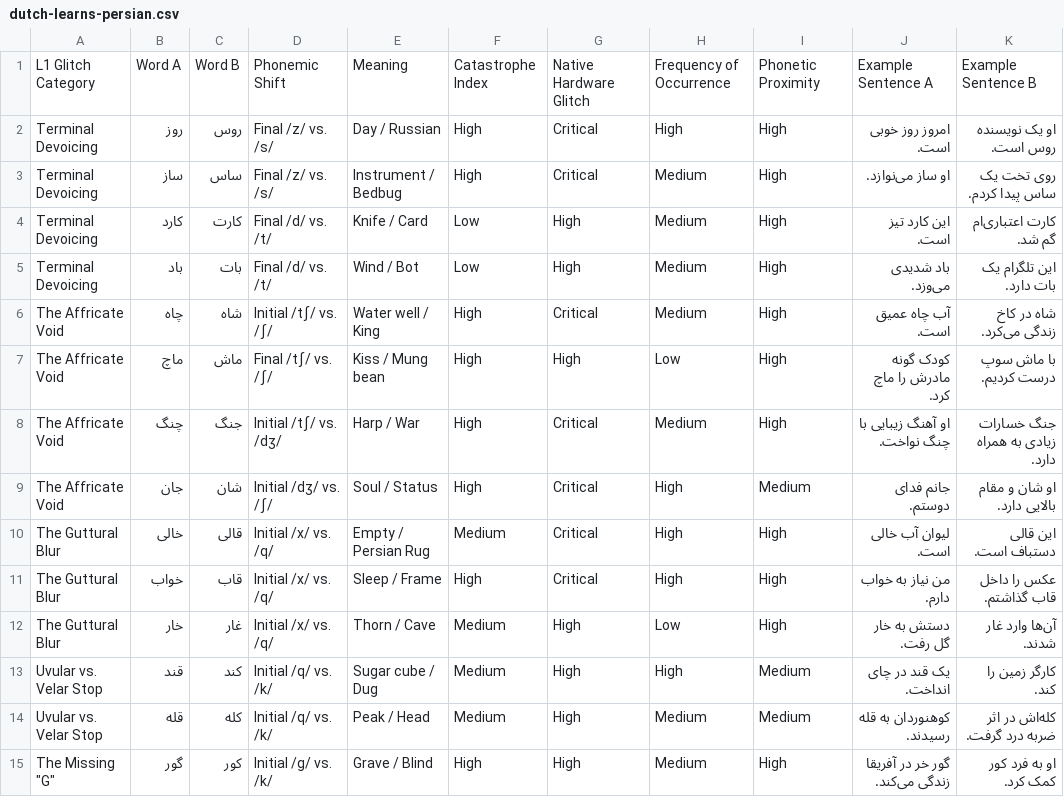
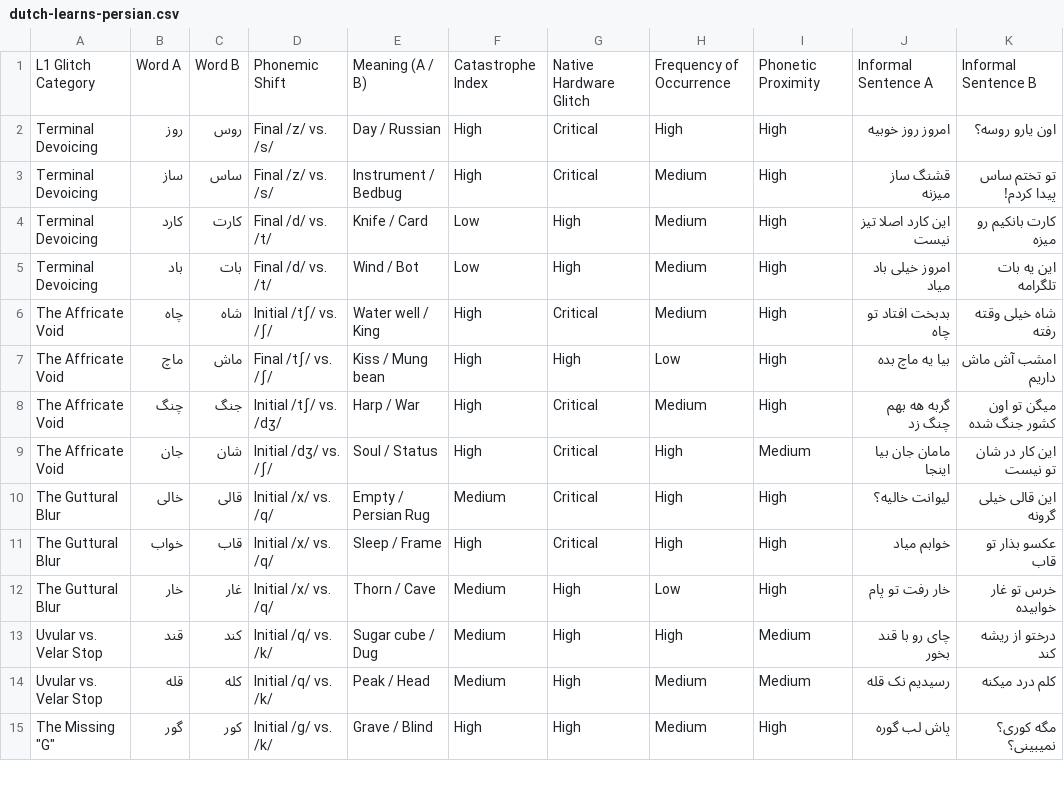
Before and after one commit to 402Dev/minimal-pairs, a CSV file: dutch-learns-persian.csv, drawn as a sheet; only a part is shown; the diff covers the shown part only.

```diff
--- a/dutch-learns-persian.csv
+++ b/dutch-learns-persian.csv
@@ -1,15 +1,15 @@
-L1 Glitch Category,Word A,Word B,Phonemic Shift,Meaning,Catastrophe Index,Native Hardware Glitch,Frequency of Occurrence,Phonetic Proximity,Example Sentence A,Example Sentence B
-Terminal Devoicing,روز,روس,Final /z/ vs. /s/,Day / Russian,High,Critical,High,High,امروز روز خوبی است.,او یک نویسنده روس است.
-Terminal Devoicing,ساز,ساس,Final /z/ vs. /s/,Instrument / Bedbug,High,Critical,Medium,High,او ساز می‌نوازد.,روی تخت یک ساس پیدا کردم.
-Terminal Devoicing,کارد,کارت,Final /d/ vs. /t/,Knife / Card,Low,High,Medium,High,این کارد تیز است.,کارت اعتباری‌ام گم شد.
-Terminal Devoicing,باد,بات,Final /d/ vs. /t/,Wind / Bot,Low,High,Medium,High,باد شدیدی می‌وزد.,این تلگرام یک بات دارد.
-The Affricate Void,چاه,شاه,Initial /tʃ/ vs. /ʃ/,Water well / King,High,Critical,Medium,High,آب چاه عمیق است.,شاه در کاخ زندگی می‌کرد.
-The Affricate Void,ماچ,ماش,Final /tʃ/ vs. /ʃ/,Kiss / Mung bean,High,High,Low,High,کودک گونه مادرش را ماچ کرد.,با ماش سوپ درست کردیم.
-The Affricate Void,چنگ,جنگ,Initial /tʃ/ vs. /dʒ/,Harp / War,High,Critical,Medium,High,او آهنگ زیبایی با چنگ نواخت.,جنگ خسارات زیادی به همراه دارد.
-The Affricate Void,جان,شان,Initial /dʒ/ vs. /ʃ/,Soul / Status,High,Critical,High,Medium,جانم فدای دوستم.,او شان و مقام بالایی دارد.
-The Guttural Blur,خالی,قالی,Initial /x/ vs. /q/,Empty / Persian Rug,Medium,Critical,High,High,لیوان آب خالی است.,این قالی دستباف است.
-The Guttural Blur,خواب,قاب,Initial /x/ vs. /q/,Sleep / Frame,High,Critical,High,High,من نیاز به خواب دارم.,عکس را داخل قاب گذاشتم.
-The Guttural Blur,خار,غار,Initial /x/ vs. /q/,Thorn / Cave,Medium,High,Low,High,دستش به خار گل رفت.,آن‌ها وارد غار شدند.
-Uvular vs. Velar Stop,قند,کند,Initial /q/ vs. /k/,Sugar cube / Dug,Medium,High,High,Medium,یک قند در چای انداخت.,کارگر زمین را کند.
-Uvular vs. Velar Stop,قله,کله,Initial /q/ vs. /k/,Peak / Head,Medium,High,Medium,Medium,کوهنوردان به قله رسیدند.,کله‌اش در اثر ضربه درد گرفت.
-The Missing "G",گور,کور,Initial /g/ vs. /k/,Grave / Blind,High,High,Medium,High,گور خر در آفریقا زندگی می‌کند.,او به فرد کور کمک کرد.
+L1 Glitch Category,Word A,Word B,Phonemic Shift,Meaning (A / B),Catastrophe Index,Native Hardware Glitch,Frequency of Occurrence,Phonetic Proximity,Informal Sentence A,Informal Sentence B
+Terminal Devoicing,روز,روس,Final /z/ vs. /s/,Day / Russian,High,Critical,High,High,امروز روز خوبیه,اون یارو روسه؟
+Terminal Devoicing,ساز,ساس,Final /z/ vs. /s/,Instrument / Bedbug,High,Critical,Medium,High,قشنگ ساز میزنه,تو تختم ساس پیدا کردم!
+Terminal Devoicing,کارد,کارت,Final /d/ vs. /t/,Knife / Card,Low,High,Medium,High,این کارد اصلا تیز نیست,کارت بانکیم رو میزه
+Terminal Devoicing,باد,بات,Final /d/ vs. /t/,Wind / Bot,Low,High,Medium,High,امروز خیلی باد میاد,این یه بات تلگرامه
+The Affricate Void,چاه,شاه,Initial /tʃ/ vs. /ʃ/,Water well / King,High,Critical,Medium,High,بدبخت افتاد تو چاه,شاه خیلی وقته رفته
+The Affricate Void,ماچ,ماش,Final /tʃ/ vs. /ʃ/,Kiss / Mung bean,High,High,Low,High,بیا یه ماچ بده,امشب آش ماش داریم
+The Affricate Void,چنگ,جنگ,Initial /tʃ/ vs. /dʒ/,Harp / War,High,Critical,Medium,High,گربه هه بهم چنگ زد,میگن تو اون کشور جنگ شده
+The Affricate Void,جان,شان,Initial /dʒ/ vs. /ʃ/,Soul / Status,High,Critical,High,Medium,مامان جان بیا اینجا,این کار در شان تو نیست
+The Guttural Blur,خالی,قالی,Initial /x/ vs. /q/,Empty / Persian Rug,Medium,Critical,High,High,لیوانت خالیه؟,این قالی خیلی گرونه
+The Guttural Blur,خواب,قاب,Initial /x/ vs. /q/,Sleep / Frame,High,Critical,High,High,خوابم میاد,عکسو بذار تو قاب
+The Guttural Blur,خار,غار,Initial /x/ vs. /q/,Thorn / Cave,Medium,High,Low,High,خار رفت تو پام,خرس تو غار خوابیده
+Uvular vs. Velar Stop,قند,کند,Initial /q/ vs. /k/,Sugar cube / Dug,Medium,High,High,Medium,چای رو با قند بخور,درختو از ریشه کند
+Uvular vs. Velar Stop,قله,کله,Initial /q/ vs. /k/,Peak / Head,Medium,High,Medium,Medium,رسیدیم نک قله,کلم درد میکنه
+The Missing "G",گور,کور,Initial /g/ vs. /k/,Grave / Blind,High,High,Medium,High,پاش لب گوره,مگه کوری؟ نمیبینی؟
```
Also changed, not shown: 32 edited cells elsewhere in this file, 4 other files.
